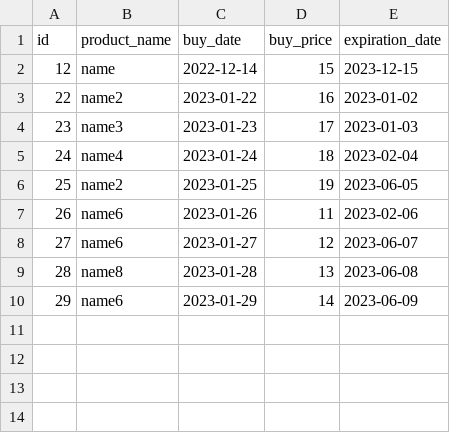
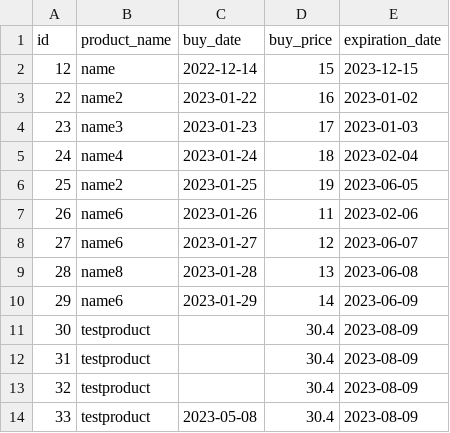
Before and after one commit to TWT-Kodision/Winc, a CSV file: final/superpy/bought.csv, drawn as a sheet; the diff names each change by its address in the sheet, - before the commit and + after, or states it on an @@ line.

```diff
--- a/final/superpy/bought.csv
+++ b/final/superpy/bought.csv
+row 11: 30 | testproduct |  | 30.4 | 2023-08-09
+row 12: 31 | testproduct |  | 30.4 | 2023-08-09
+row 13: 32 | testproduct |  | 30.4 | 2023-08-09
+row 14: 33 | testproduct | 2023-05-08 | 30.4 | 2023-08-09
```
Also changed, not shown: 5 other files.
